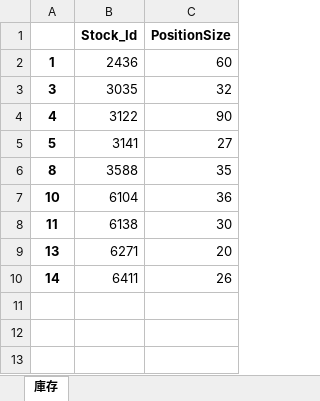
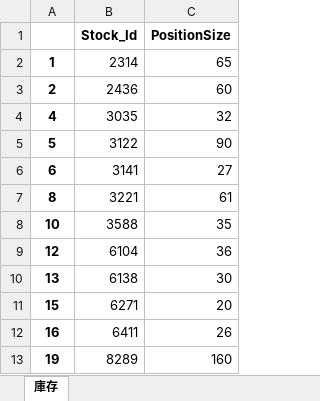
Before and after one commit to raywugithub/TradingModel, an Excel workbook: TradingModel_TotalOpenPosition.xlsx, sheet 庫存, drawn as a sheet; values as stored, in another font and other column widths than the file's, no borders; removed rows and columns are numbered as before the commit, all else as after; the diff names each change by its address in the sheet, - before the commit and + after, or states it on an @@ line.

```diff
--- a/TradingModel_TotalOpenPosition.xlsx (sheet 庫存)
+++ b/TradingModel_TotalOpenPosition.xlsx (sheet 庫存)
-B2 (Stock_Id): 2436
+B2 (Stock_Id): 2314
-C2 (PositionSize): 60
+C2 (PositionSize): 65
-row 3: 3 | 3035 | 32
+row 3: 2 | 2436 | 60
-B4 (Stock_Id): 3122
+B4 (Stock_Id): 3035
-C4 (PositionSize): 90
+C4 (PositionSize): 32
-B5 (Stock_Id): 3141
+B5 (Stock_Id): 3122
-C5 (PositionSize): 27
+C5 (PositionSize): 90
+row 6: 6 | 3141 | 27
-B7 (Stock_Id): 3588
+B7 (Stock_Id): 3221
-C7 (PositionSize): 35
+C7 (PositionSize): 61
-B8 (Stock_Id): 6104
+B8 (Stock_Id): 3588
-C8 (PositionSize): 36
+C8 (PositionSize): 35
+row 9: 12 | 6104 | 36
-A10: 11
+A10: 13
-A11: 13
+A11: 15
-A12: 14
+A12: 16
+row 13: 19 | 8289 | 160
```
Also changed, not shown: TradingModel_OpenPositionTodayClose.xlsx, TradingModel_TotalCapital.xlsx, 5 other files.
